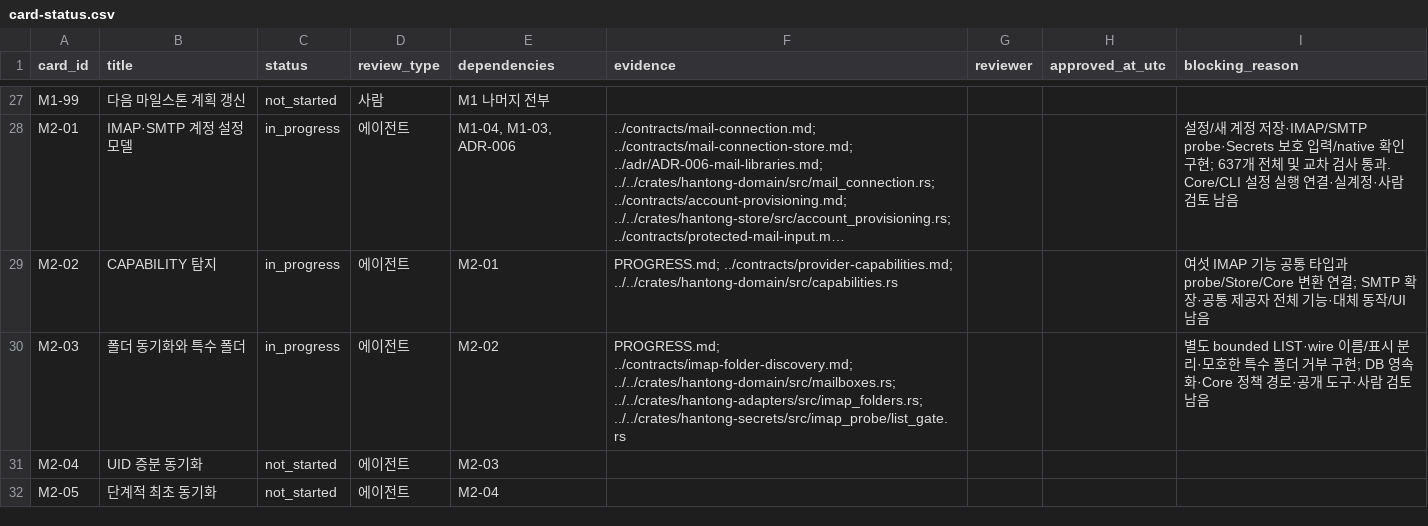
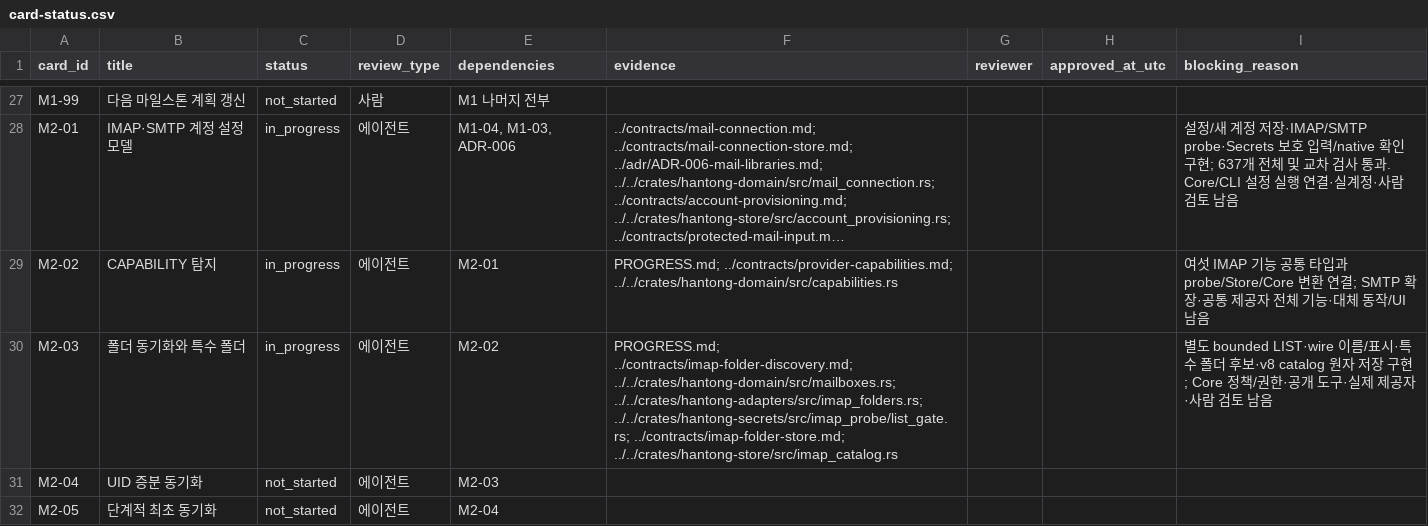
Before and after one commit to tz1012/mail-hantong, a CSV file: docs/latest/card-status.csv, drawn as a sheet; only a part is shown, gaps mark what is left out; long unchanged cells end in …; the diff names each change by its address in the sheet, - before the commit and + after, or states it on an @@ line.

Commit message:
Persist bounded IMAP folder catalogs with atomic replay and migration

```diff
--- a/docs/latest/card-status.csv
+++ b/docs/latest/card-status.csv
-F30 (evidence): …../../crates/hantong-domain/src/mailboxes.rs; ../../crates/hantong-adapters/src/imap_folders.rs; ../../crates/hantong-secrets/src/imap_probe/list_gate.rs
+F30 (evidence): …../../crates/hantong-domain/src/mailboxes.rs; ../../crates/hantong-adapters/src/imap_folders.rs; ../../crates/hantong-secrets/src/imap_probe/list_gate.rs; ../contracts/imap-folder-store.md; ../../crates/hantong-store/src/imap_catalog.rs
-I30 (blocking_reason): …름/표시 분리·모호한 특수 폴더 거부 구현; DB 영속화·Core 정책 경로·공개 도구·사람…
+I30 (blocking_reason): …름/표시·특수 폴더 후보·v8 catalog 원자 저장 구현; Core 정책/권한·공개 도구·실제 제공자·사람…
```
Also changed, not shown: 12 other files.
